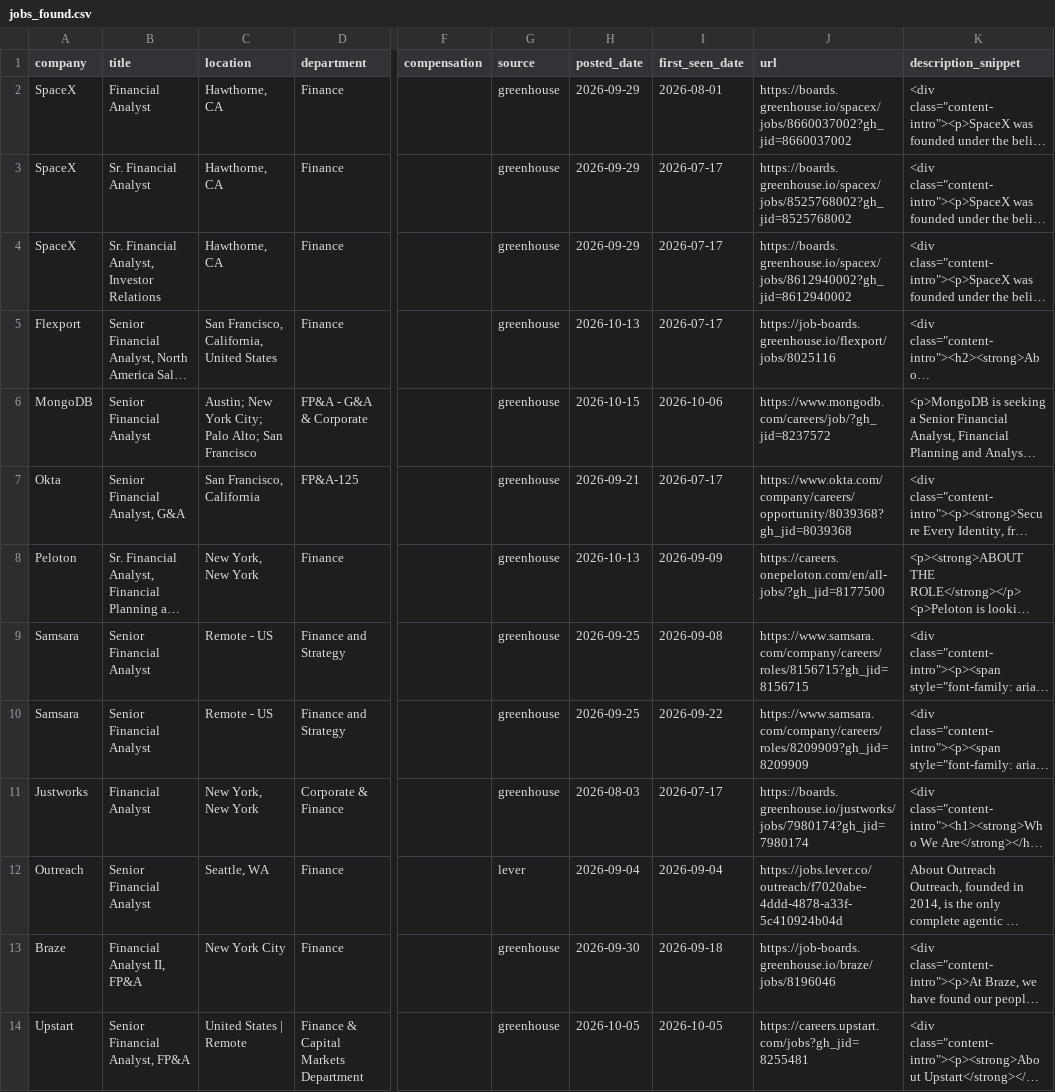
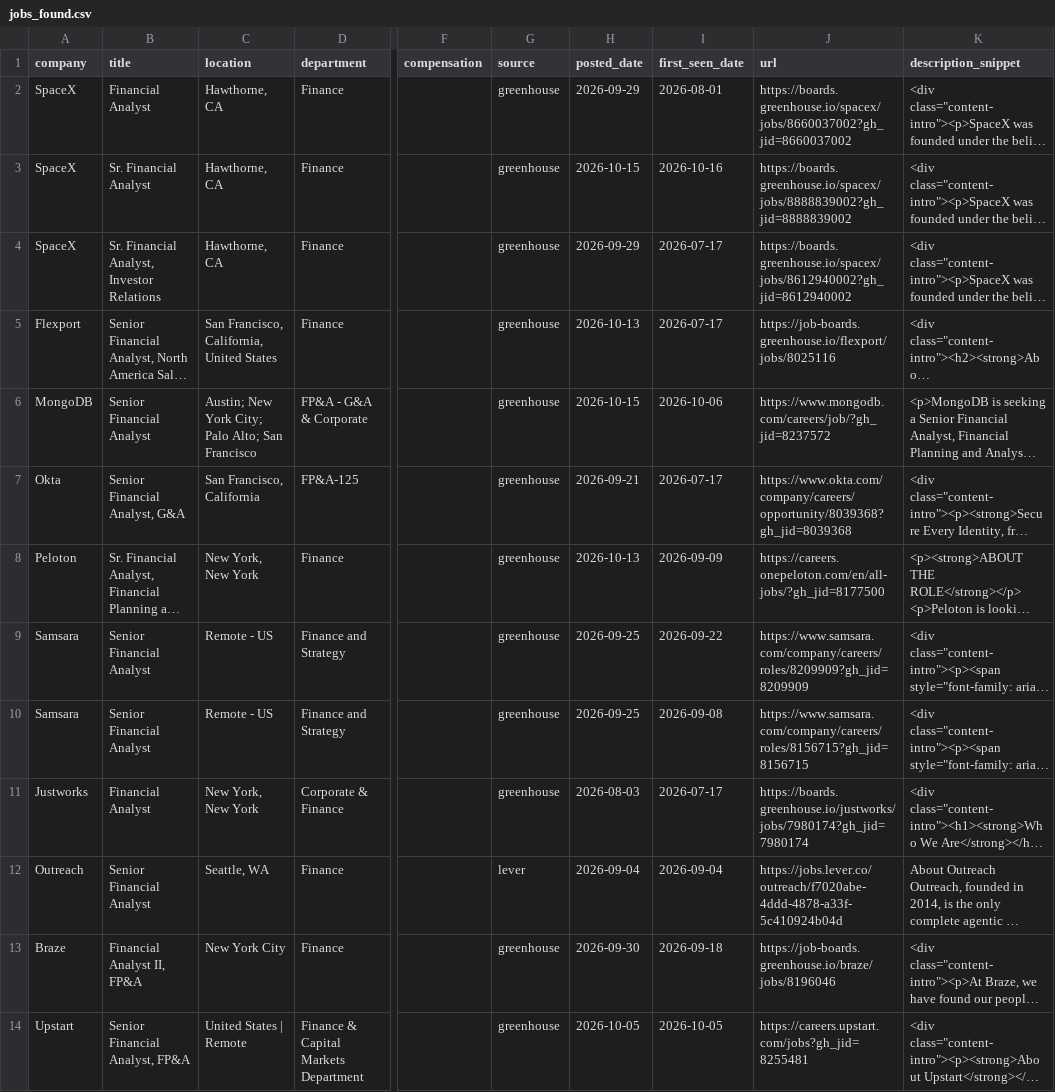
Before and after one commit to SandeepNalamaru/job-crawler, a CSV file: jobs_found.csv, drawn as a sheet; only a part is shown, gaps mark what is left out; long unchanged cells end in …; the diff names each change by its address in the sheet, - before the commit and + after, or states it on an @@ line.

```diff
--- a/jobs_found.csv
+++ b/jobs_found.csv
-H3 (posted_date): 2026-09-29
+H3 (posted_date): 2026-10-15
-I3 (first_seen_date): 2026-07-17
+I3 (first_seen_date): 2026-10-16
-J3 (url): https://boards.greenhouse.io/spacex/jobs/8525768002?gh_jid=8525768002
+J3 (url): https://boards.greenhouse.io/spacex/jobs/8888839002?gh_jid=8888839002
@@ row 10 moved to row 9: Samsara @@
```
Also changed, not shown: 1 other file.
